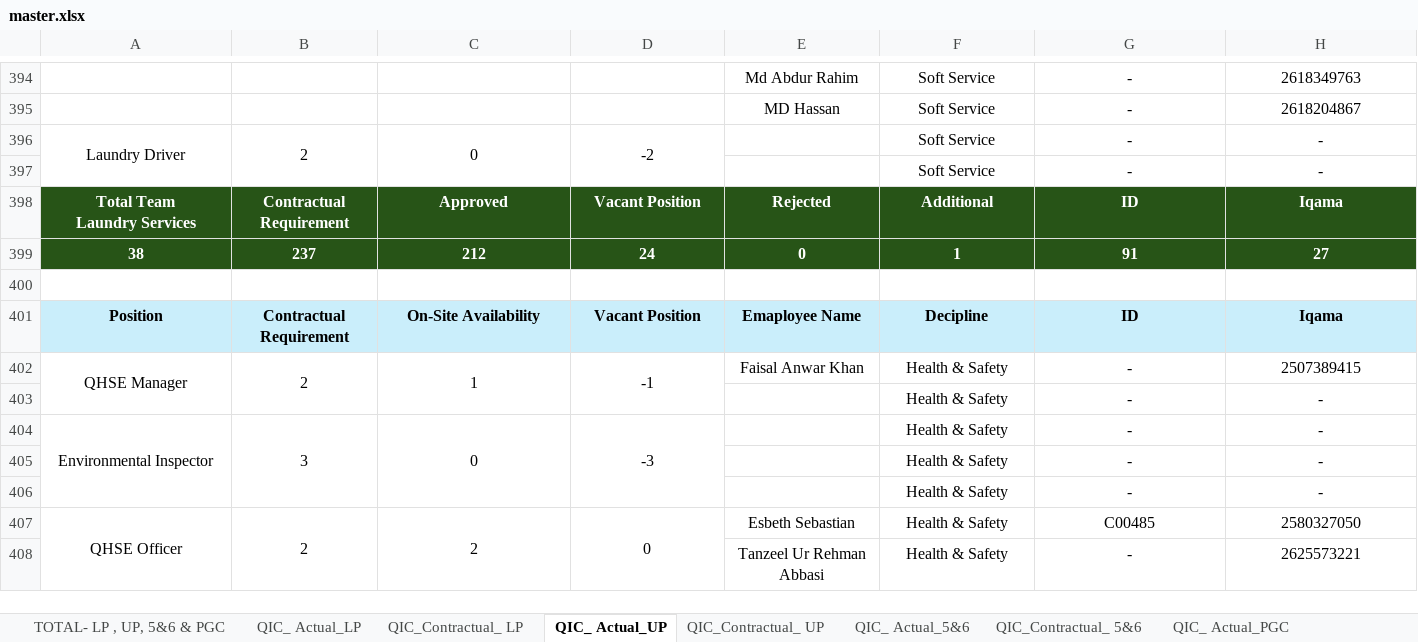
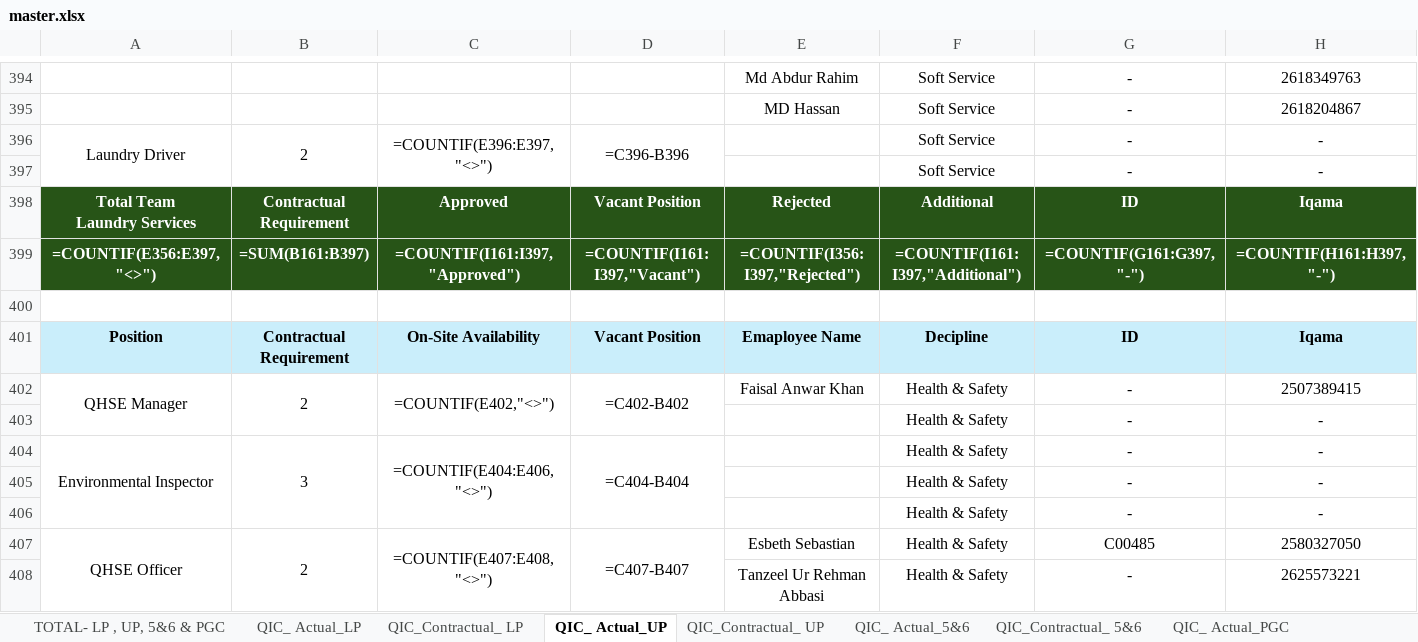
Before and after one commit to Shadab8081/Contractual-Vs-Actual, an Excel workbook: data/master.xlsx, sheet QIC_ Actual_UP, drawn as a sheet; only a part is shown, gaps mark what is left out; values as stored, in another font and other column widths than the file's, no borders; formulas without a stored value are shown as written; charts and pictures and conditional formats not drawn; removed rows and columns are numbered as before the commit, all else as after; rows hold the shown columns only; the diff covers the shown part only; the diff names each change by its address in the sheet, - before the commit and + after, or states it on an @@ line.

```diff
--- a/data/master.xlsx (sheet QIC_ Actual_UP)
+++ b/data/master.xlsx (sheet QIC_ Actual_UP)
-C396: 0
+C396: =COUNTIF(E396:E397,"<>")
-D396: -2
+D396: =C396-B396
-row 399: 38 | 237 | 212 | 24 | 0 | 1 | 91 | 27
+row 399: =COUNTIF(E356:E397,"<>") | =SUM(B161:B397) | =COUNTIF(I161:I397,"Approved") | =COUNTIF(I161:I397,"Vacant") | =COUNTIF(I356:I397,"Rejected") | =COUNTIF(I161:I397,"Additional") | =COUNTIF(G161:G397,"-") | =COUNTIF(H161:H397,"-")
-C402: 1
+C402: =COUNTIF(E402,"<>")
-D402: -1
+D402: =C402-B402
-C404: 0
+C404: =COUNTIF(E404:E406,"<>")
-D404: -3
+D404: =C404-B404
-C407: 2
+C407: =COUNTIF(E407:E408,"<>")
-D407: 0
+D407: =C407-B407
```
Also changed, not shown: 6 added rows, 6 removed rows and 160 edited cells elsewhere in this sheet, sheet TOTAL- LP , UP, 5&6 & PGC, sheet QIC_ Actual_LP, sheet QIC_Contractual_ LP, sheet QIC_Contractual_ UP, sheet QIC_ Actual_5&6, sheet QIC_Contractual_ 5&6, charts or pictures.
